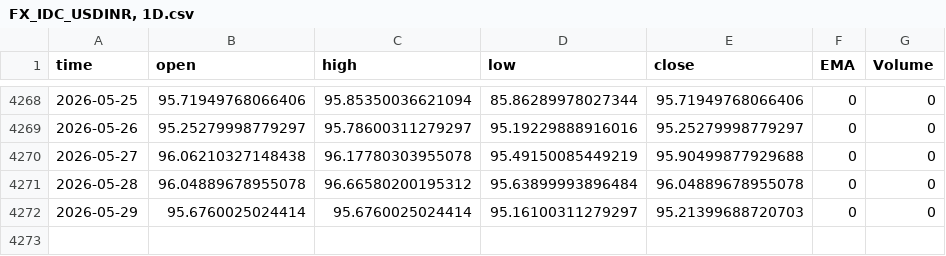
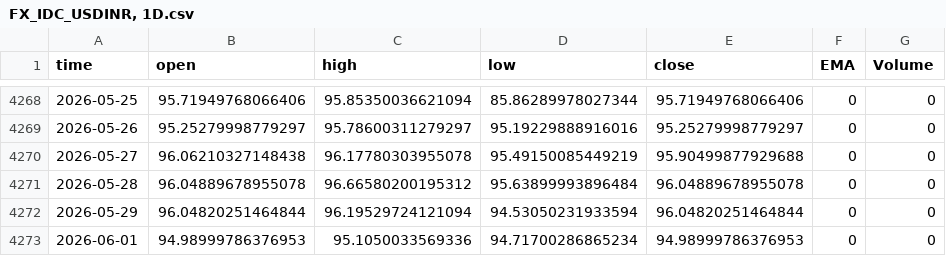
Before and after one commit to Rakshitvashist/regime-detection, a CSV file: FX_IDC_USDINR, 1D.csv, drawn as a sheet; only a part is shown, gaps mark what is left out.

```diff
--- a/FX_IDC_USDINR, 1D.csv
+++ b/FX_IDC_USDINR, 1D.csv
@@ -4271,2 +4271,3 @@ time,open,high,low,close,EMA,Volume
 2026-05-28,96.04889678955078,96.66580200195312,95.63899993896484,96.04889678955078,0,0
-2026-05-29,95.6760025024414,95.6760025024414,95.16100311279297,95.21399688720703,0,0
+2026-05-29,96.04820251464844,96.19529724121094,94.53050231933594,96.04820251464844,0,0
+2026-06-01,94.98999786376953,95.1050033569336,94.71700286865234,94.98999786376953,0,0
```
Also changed, not shown: CFI_WTI, 1D.csv, NSE_BANKNIFTY, 1D.csv, 36 other files.
